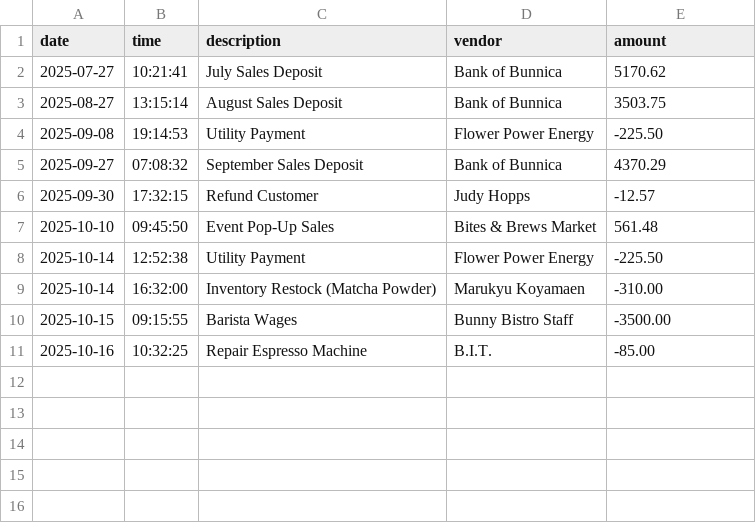
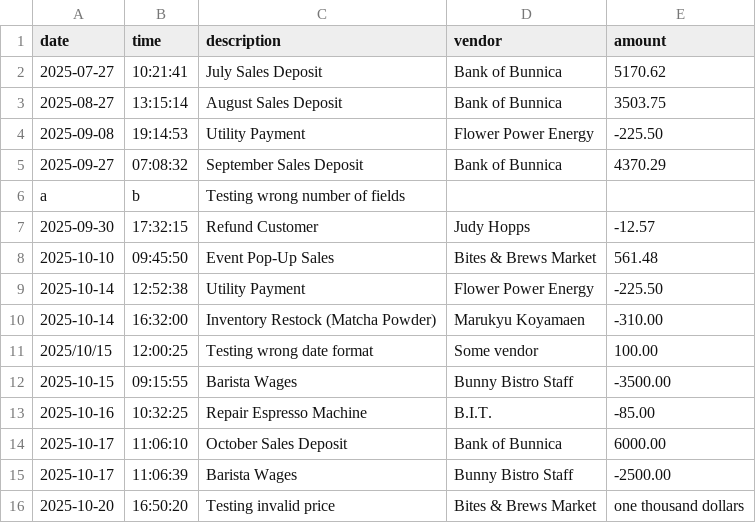
Before and after one commit to jasminetntu/bunny-bistro-accounting-ledger, a CSV file: src/main/resources/transactions_starter_backup.csv, drawn as a sheet.

```diff
--- a/src/main/resources/transactions_starter_backup.csv
+++ b/src/main/resources/transactions_starter_backup.csv
@@ -5,2 +5,3 @@ date|time|description|vendor|amount
 2025-09-27|07:08:32|September Sales Deposit|Bank of Bunnica|4370.29
+a|b|Testing wrong number of fields
 2025-09-30|17:32:15|Refund Customer|Judy Hopps|-12.57
@@ -9,3 +10,7 @@ date|time|description|vendor|amount
 2025-10-14|16:32:00|Inventory Restock (Matcha Powder)|Marukyu Koyamaen|-310.00
+2025/10/15|12:00:25|Testing wrong date format|Some vendor|100.00
 2025-10-15|09:15:55|Barista Wages|Bunny Bistro Staff|-3500.00
 2025-10-16|10:32:25|Repair Espresso Machine|B.I.T.|-85.00
+2025-10-17|11:06:10|October Sales Deposit|Bank of Bunnica|6000.00
+2025-10-17|11:06:39|Barista Wages|Bunny Bistro Staff|-2500.00
+2025-10-20|16:50:20|Testing invalid price|Bites & Brews Market|one thousand dollars
```
Also changed, not shown: 3 other files.
